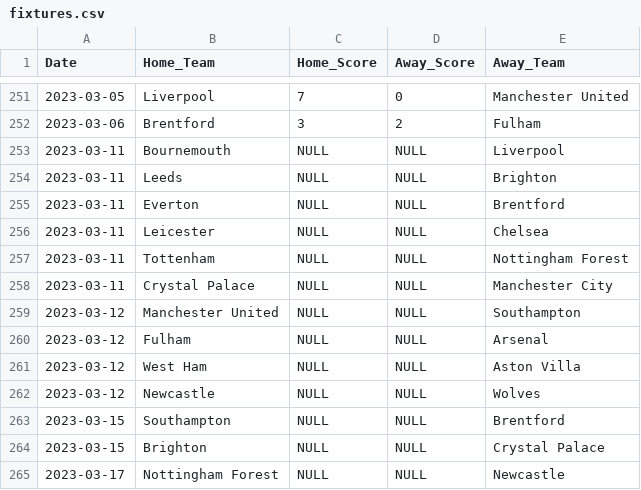
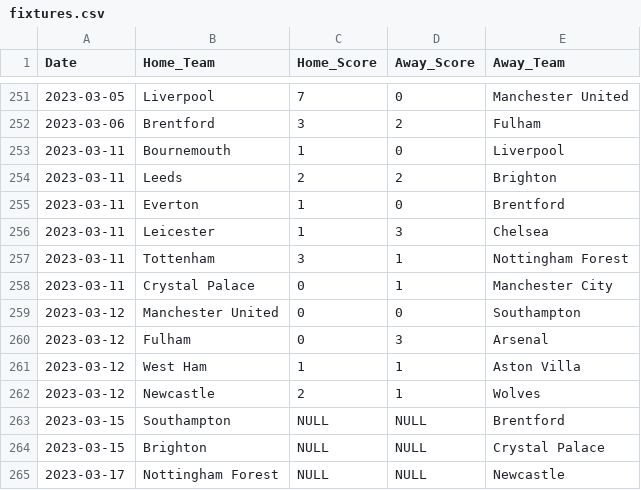
Before and after one commit to gabriella-martin/Manchester-United, a CSV file: data/fixtures.csv, drawn as a sheet; only a part is shown, gaps mark what is left out.

Commit message:
update fixtures

```diff
--- a/data/fixtures.csv
+++ b/data/fixtures.csv
@@ -252,12 +252,12 @@ Date,Home_Team,Home_Score,Away_Score,Away_Team
 2023-03-06,Brentford,3,2,Fulham
-2023-03-11,Bournemouth,NULL,NULL,Liverpool
-2023-03-11,Leeds,NULL,NULL,Brighton
-2023-03-11,Everton,NULL,NULL,Brentford
-2023-03-11,Leicester,NULL,NULL,Chelsea
-2023-03-11,Tottenham,NULL,NULL,Nottingham Forest
-2023-03-11,Crystal Palace,NULL,NULL,Manchester City
-2023-03-12,Manchester United,NULL,NULL,Southampton
-2023-03-12,Fulham,NULL,NULL,Arsenal
-2023-03-12,West Ham,NULL,NULL,Aston Villa
-2023-03-12,Newcastle,NULL,NULL,Wolves
+2023-03-11,Bournemouth,1,0,Liverpool
+2023-03-11,Leeds,2,2,Brighton
+2023-03-11,Everton,1,0,Brentford
+2023-03-11,Leicester,1,3,Chelsea
+2023-03-11,Tottenham,3,1,Nottingham Forest
+2023-03-11,Crystal Palace,0,1,Manchester City
+2023-03-12,Manchester United,0,0,Southampton
+2023-03-12,Fulham,0,3,Arsenal
+2023-03-12,West Ham,1,1,Aston Villa
+2023-03-12,Newcastle,2,1,Wolves
 2023-03-15,Southampton,NULL,NULL,Brentford
```
